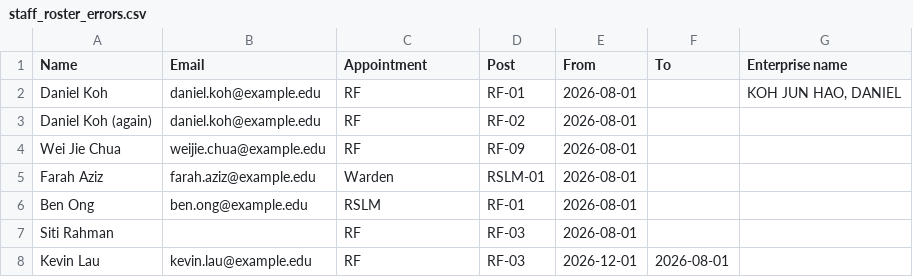
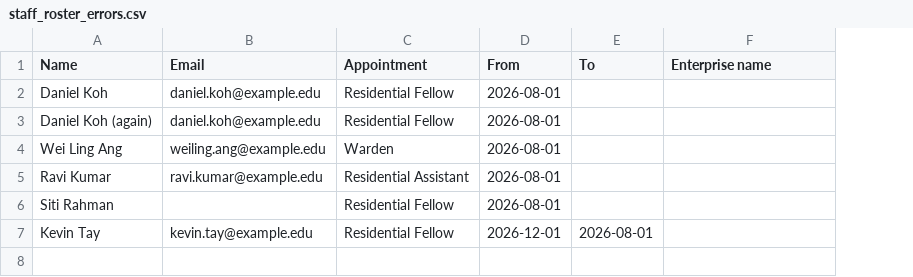
Before and after one commit to philoyhc/review-robin-web, a CSV file: residentialapps/docs/sample_data/staff_roster_errors.csv, drawn as a sheet; removed rows and columns are numbered as before the commit, all else as after; the diff names each change by its address in the sheet, - before the commit and + after, or states it on an @@ line.

```diff
--- a/residentialapps/docs/sample_data/staff_roster_errors.csv
+++ b/residentialapps/docs/sample_data/staff_roster_errors.csv
-column D (Post), rows 2-3: RF-01 | RF-02; row 5: RSLM-01; rows 7-8: RF-03 | RF-03
-C2:C3 (Appointment): RF
+C2:C3 (Appointment): Residential Fellow
-F2 (Enterprise name): KOH JUN HAO, DANIEL
+F2 (Enterprise name): (empty)
-row 4: Wei Jie Chua | weijie.chua@example.edu | RF | RF-09 | 2026-08-01
-A4 (Name): Farah Aziz
+A4 (Name): Wei Ling Ang
-B4 (Email): farah.aziz@example.edu
+B4 (Email): weiling.ang@example.edu
-row 6: Ben Ong | ben.ong@example.edu | RSLM | RF-01 | 2026-08-01
+row 5: Ravi Kumar | ravi.kumar@example.edu | Residential Assistant | 2026-08-01
-C6:C7 (Appointment): RF
+C6:C7 (Appointment): Residential Fellow
-A7 (Name): Kevin Lau
+A7 (Name): Kevin Tay
-B7 (Email): kevin.lau@example.edu
+B7 (Email): kevin.tay@example.edu
```
Also changed, not shown: residentialapps/docs/sample_data/ra_roster.csv, residentialapps/docs/sample_data/ra_roster_errors.csv, 18 other files.
